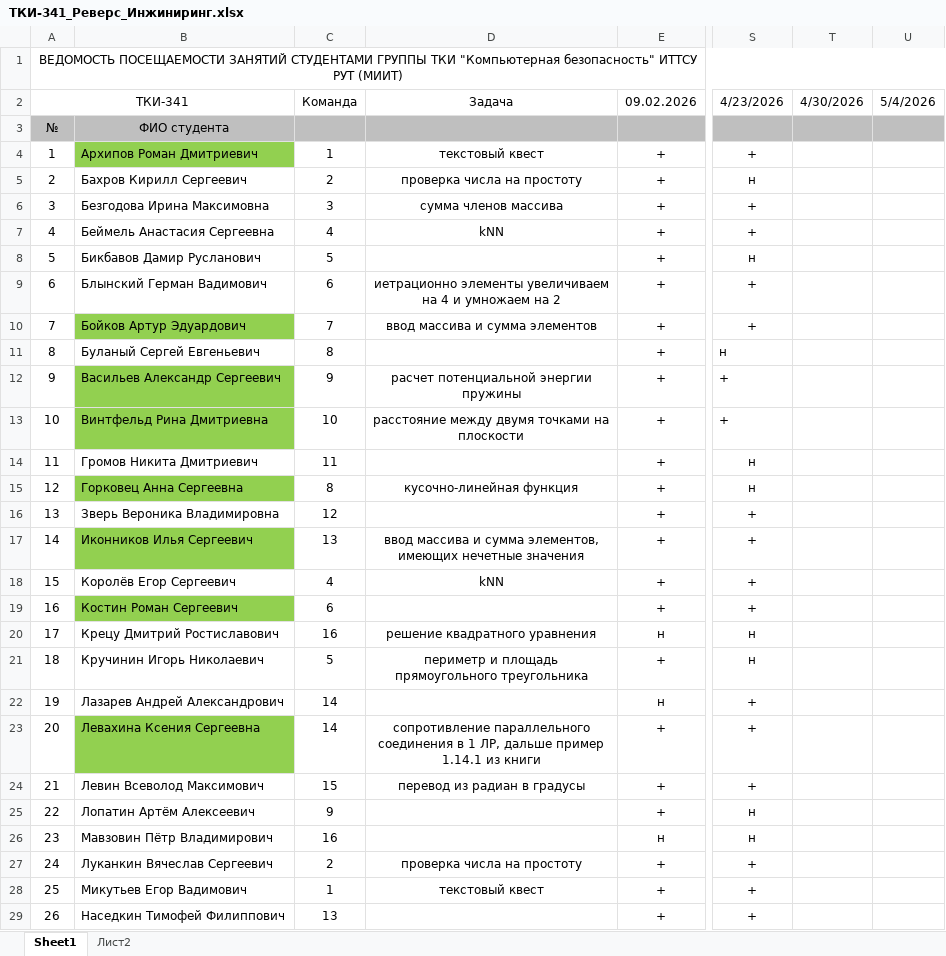
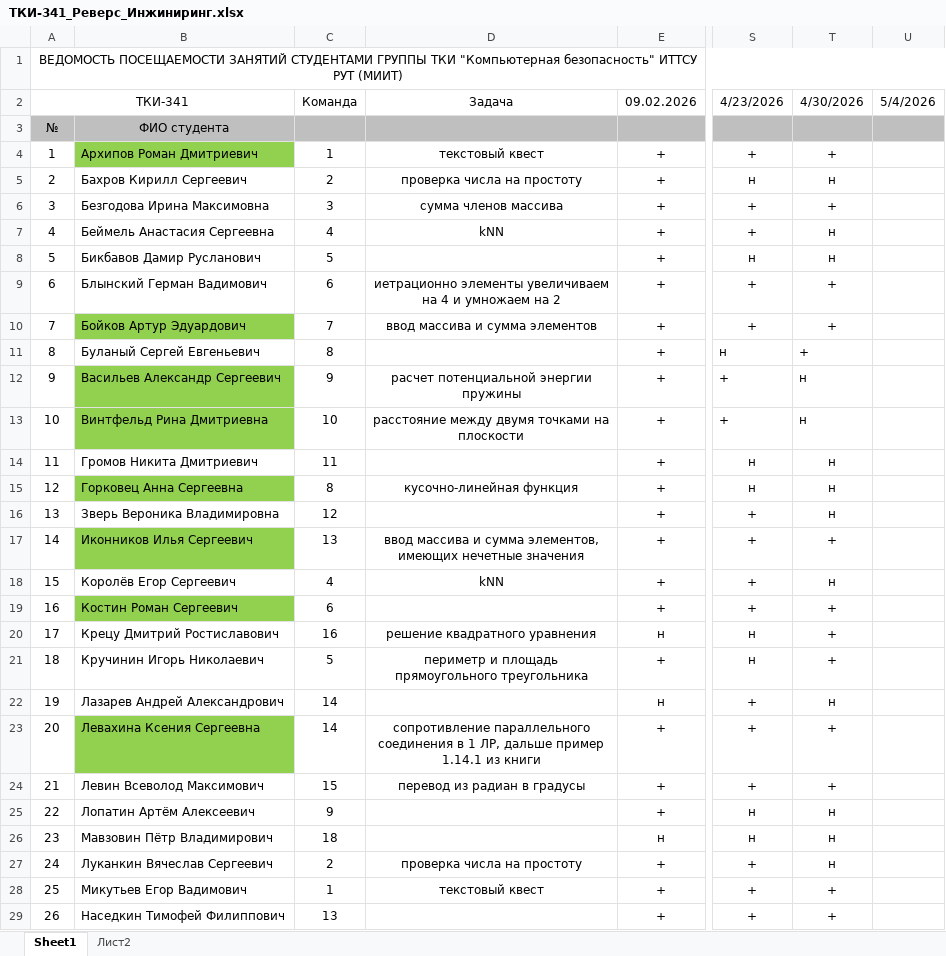
Before and after one commit to PeterMavzovin/Reverse_Engineering, an Excel workbook: ТКИ-341_Реверс_Инжиниринг.xlsx, sheet Sheet1, drawn as a sheet; only a part is shown, gaps mark what is left out; values as stored, in another font and other column widths than the file's, no borders; the diff covers the shown part only; the diff names each change by its address in the sheet, - before the commit and + after, or states it on an @@ line.

Commit message:
Обновлено

```diff
--- a/ТКИ-341_Реверс_Инжиниринг.xlsx (sheet Sheet1)
+++ b/ТКИ-341_Реверс_Инжиниринг.xlsx (sheet Sheet1)
-T4 (4/30/2026): (empty)
+T4 (4/30/2026): +
-T5 (4/30/2026): (empty)
+T5 (4/30/2026): н
-T6 (4/30/2026): (empty)
+T6 (4/30/2026): +
-T7:T8 (4/30/2026): (empty)
+T7:T8 (4/30/2026): н
-T9:T11 (4/30/2026): (empty)
+T9:T11 (4/30/2026): +
-T12:T16 (4/30/2026): (empty)
+T12:T16 (4/30/2026): н
-T17 (4/30/2026): (empty)
+T17 (4/30/2026): +
-T18 (4/30/2026): (empty)
+T18 (4/30/2026): н
-T19:T21 (4/30/2026): (empty)
+T19:T21 (4/30/2026): +
-T22 (4/30/2026): (empty)
+T22 (4/30/2026): н
-T23:T24 (4/30/2026): (empty)
+T23:T24 (4/30/2026): +
-T25:T27 (4/30/2026): (empty)
+T25:T27 (4/30/2026): н
-C26 (Команда): 16
+C26 (Команда): 18
-T28:T29 (4/30/2026): (empty)
+T28:T29 (4/30/2026): +
```
Also changed, not shown: 7 edited cells elsewhere in this sheet.
